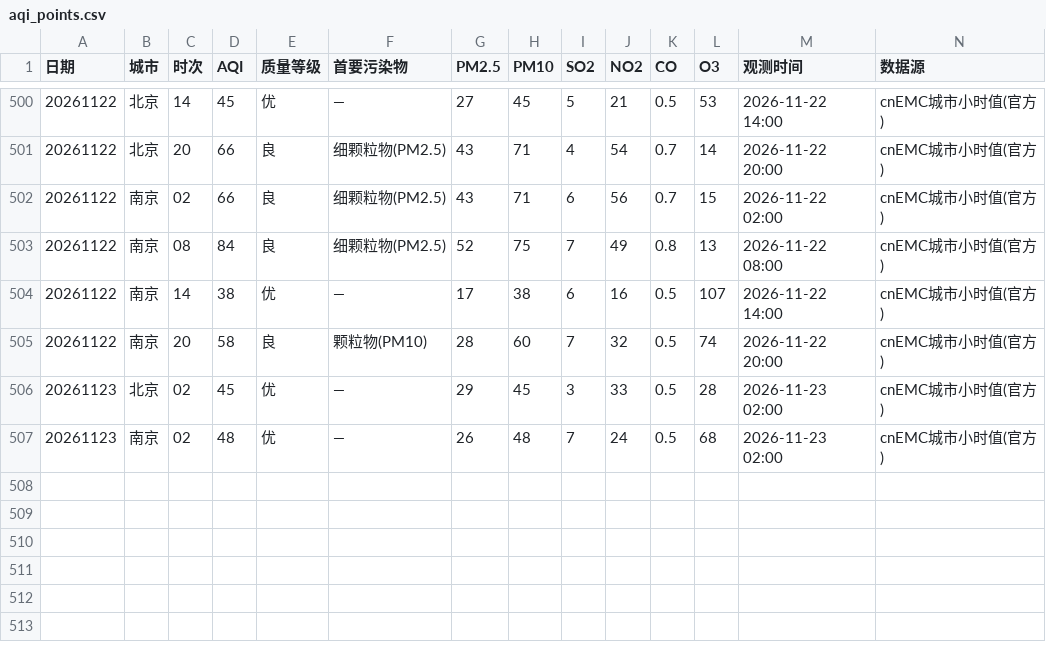
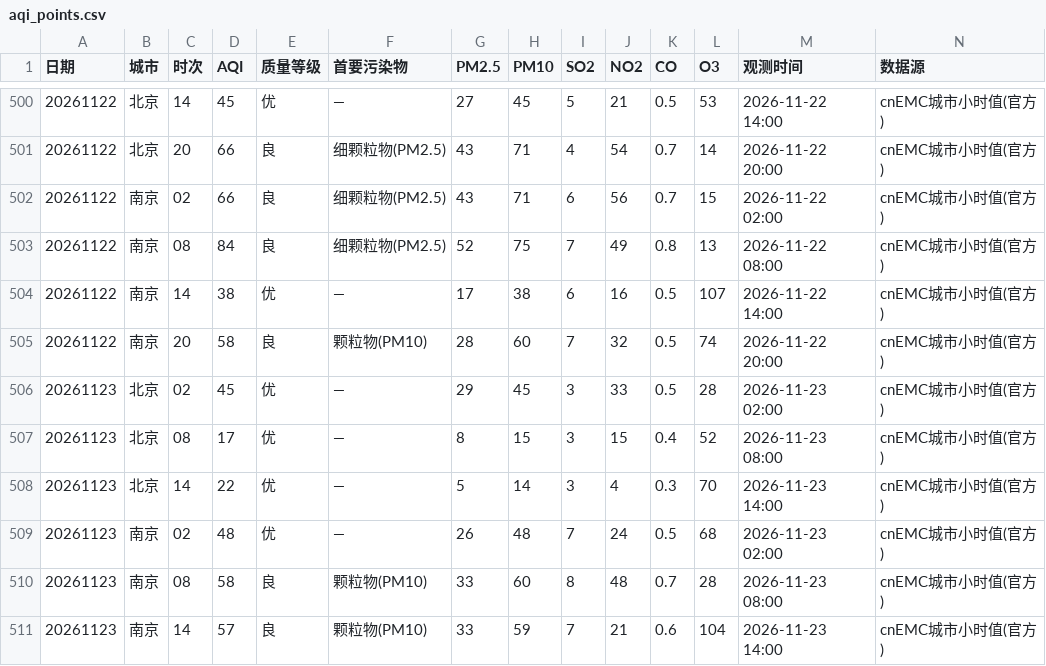
Before and after one commit to ZhuZhengHuan/Bj-Nj-Weather-, a CSV file: aqi_points.csv, drawn as a sheet; only a part is shown, gaps mark what is left out.

```diff
--- a/aqi_points.csv
+++ b/aqi_points.csv
@@ -506,2 +506,6 @@
 20261123,北京,02,45,优,—,29,45,3,33,0.5,28,2026-11-23 02:00,cnEMC城市小时值(官方)
+20261123,北京,08,17,优,—,8,15,3,15,0.4,52,2026-11-23 08:00,cnEMC城市小时值(官方)
+20261123,北京,14,22,优,—,5,14,3,4,0.3,70,2026-11-23 14:00,cnEMC城市小时值(官方)
 20261123,南京,02,48,优,—,26,48,7,24,0.5,68,2026-11-23 02:00,cnEMC城市小时值(官方)
+20261123,南京,08,58,良,颗粒物(PM10),33,60,8,48,0.7,28,2026-11-23 08:00,cnEMC城市小时值(官方)
+20261123,南京,14,57,良,颗粒物(PM10),33,59,7,21,0.6,104,2026-11-23 14:00,cnEMC城市小时值(官方)
```
Also changed, not shown: met_daily.csv, met_points.csv, 1 other file.
